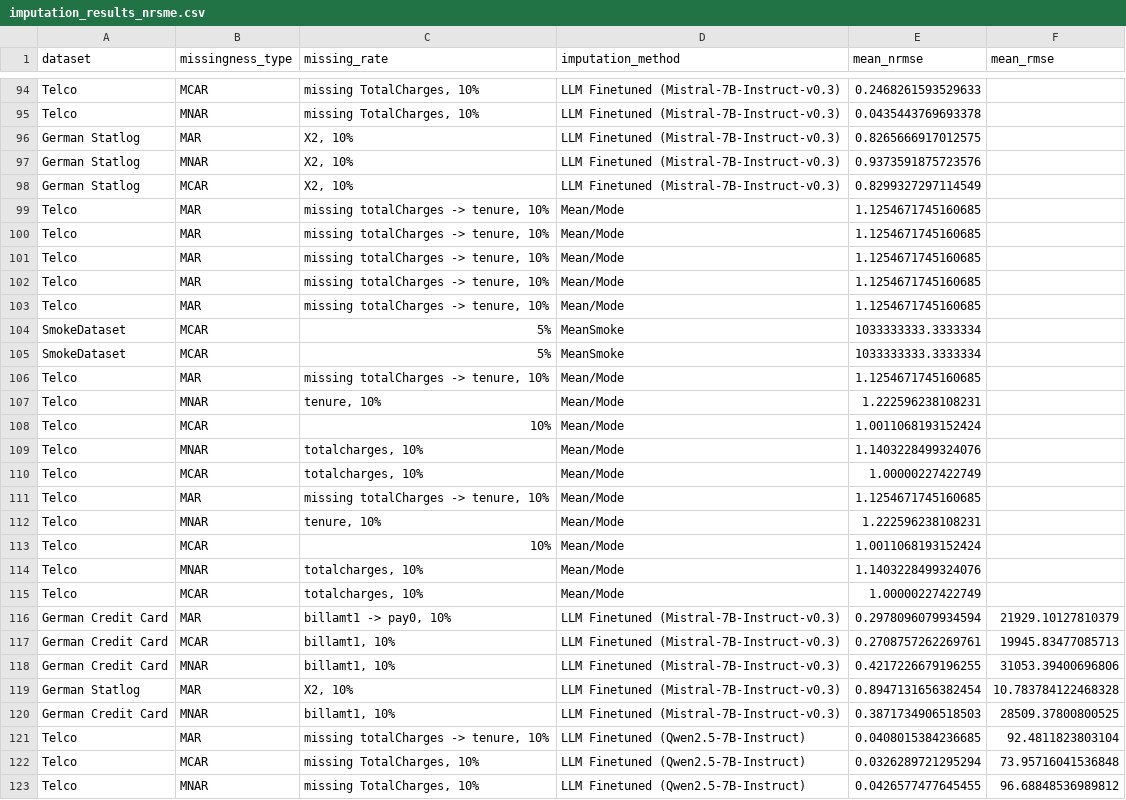
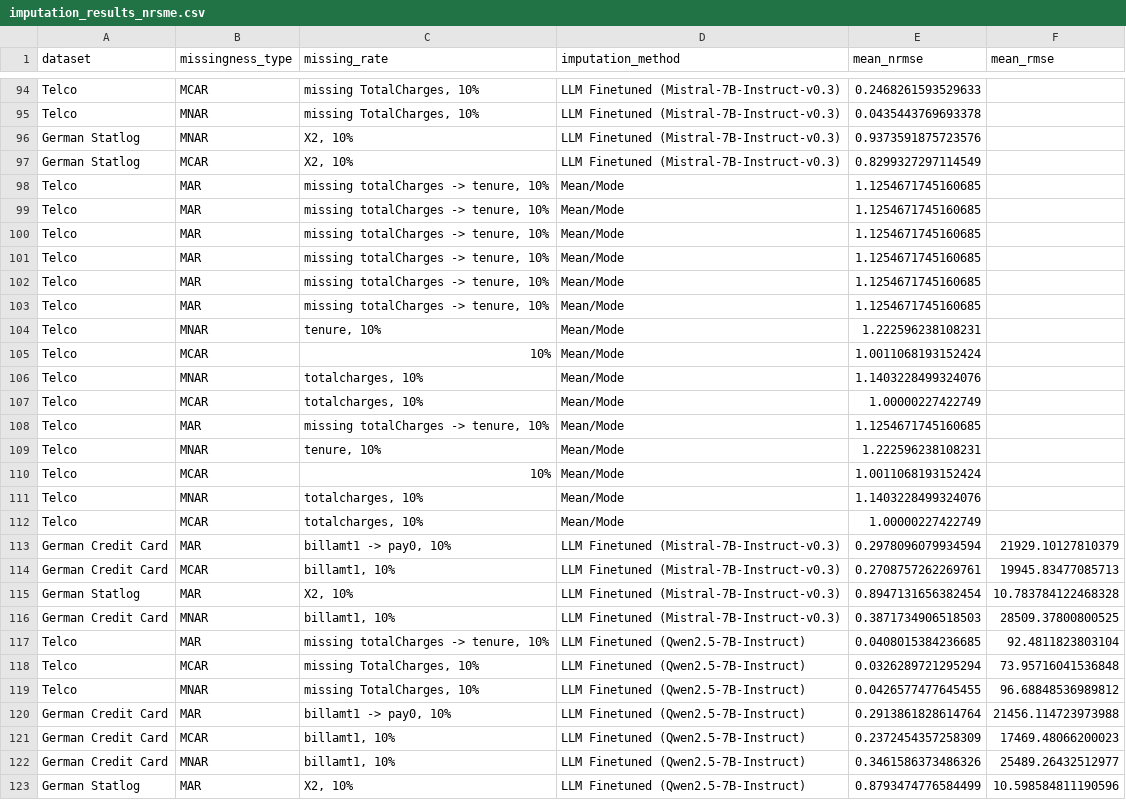
Before and after one commit to jana-wue/masterthesis, a CSV file: data/results/imputation_results_nrsme.csv, drawn as a sheet; only a part is shown, gaps mark what is left out; the shorter side is filled out with more unchanged rows; the diff names each change by its address in the sheet, - before the commit and + after, or states it on an @@ line.

Commit message:
polished results-folder

```diff
--- a/data/results/imputation_results_nrsme.csv
+++ b/data/results/imputation_results_nrsme.csv
-row 96: German Statlog | MAR | X2, 10% | LLM Finetuned (Mistral-7B-Instruct-v0.3) | 0.8265666917012575
-row 104: SmokeDataset | MCAR | 5% | MeanSmoke | 1033333333.3333334
-row 105: SmokeDataset | MCAR | 5% | MeanSmoke | 1033333333.3333334
-row 118: German Credit Card | MNAR | billamt1, 10% | LLM Finetuned (Mistral-7B-Instruct-v0.3) | 0.4217226679196255 | 31053.39400696806
```
Also changed, not shown: 7 other files.
